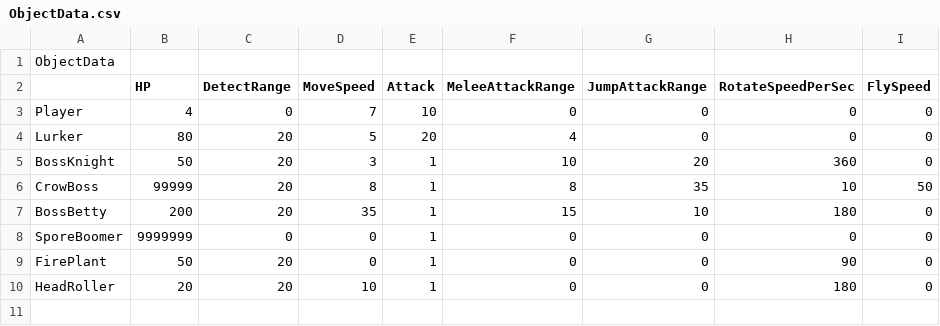
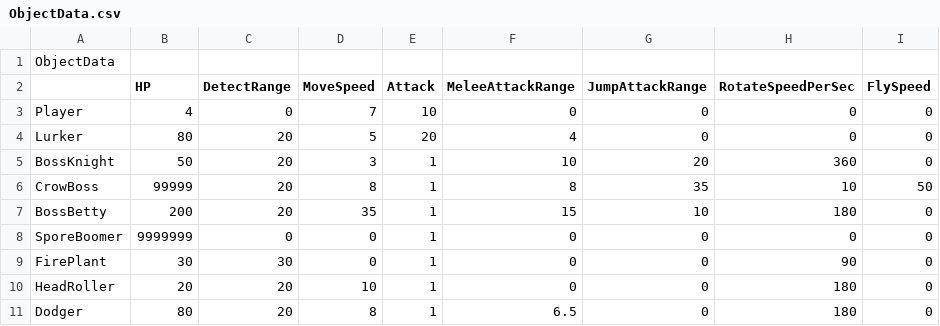
Before and after one commit to KimNamWook316/DX113D_LOL, a CSV file: Editor/Bin/Excel/ObjectData.csv, drawn as a sheet.

Commit message:
feat) Dodger 몬스터 추가, Puzzle Scene Mode, Widget 추가

```diff
--- a/Editor/Bin/Excel/ObjectData.csv
+++ b/Editor/Bin/Excel/ObjectData.csv
@@ -8,3 +8,4 @@ BossBetty,200,20,35,1,15,10,180,0
 SporeBoomer,9999999,0,0,1,0,0,0,0
-FirePlant,50,20,0,1,0,0,90,0
+FirePlant,30,30,0,1,0,0,90,0
 HeadRoller,20,20,10,1,0,0,180,0
+Dodger,80,20,8,1,6.5,0,180,0
```
Also changed, not shown: Editor/Bin/Excel/AnimData/AnimData_Dodger.csv, 42 other files.
